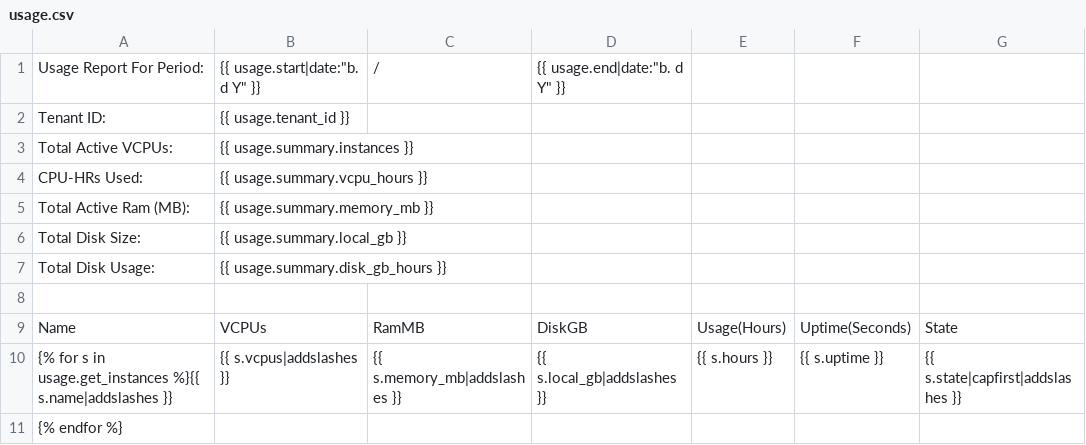
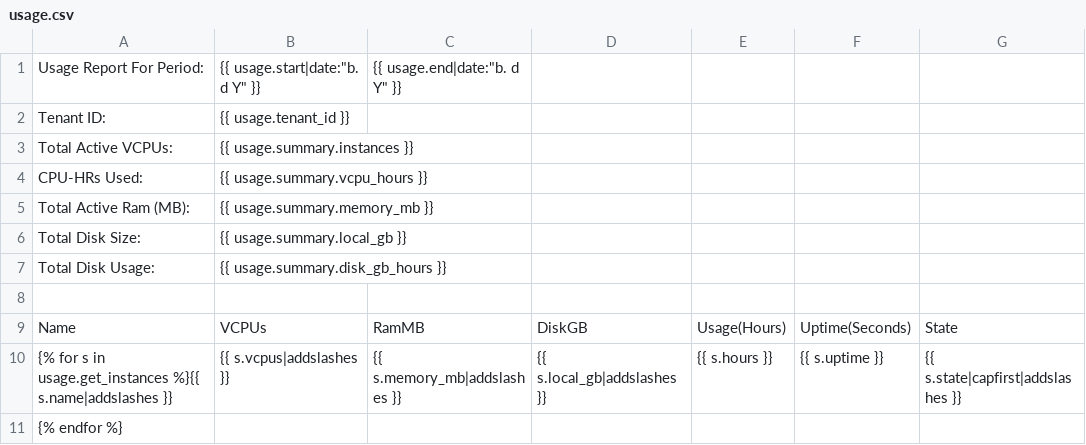
Before and after one commit to openstack/horizon, a CSV file: horizon/dashboards/nova/templates/nova/overview/usage.csv, drawn as a sheet.

Commit message:
Removed '/' symbol in csv report.
Fixes bug 944485.

Change-Id: I3fb1b4e7f94ad51686bf17546ee4485d025bfa41

```diff
--- a/horizon/dashboards/nova/templates/nova/overview/usage.csv
+++ b/horizon/dashboards/nova/templates/nova/overview/usage.csv
@@ -1,2 +1,2 @@
-Usage Report For Period:,{{ usage.start|date:"b. d Y" }},/,{{ usage.end|date:"b. d Y" }}
+Usage Report For Period:,{{ usage.start|date:"b. d Y" }},{{ usage.end|date:"b. d Y" }}
 Tenant ID:,{{ usage.tenant_id }}
```
